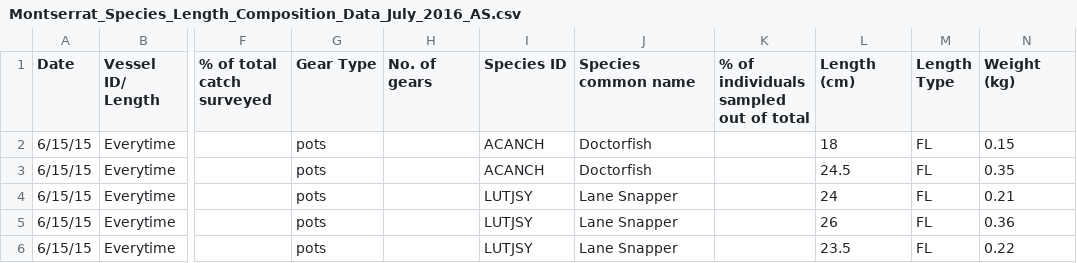
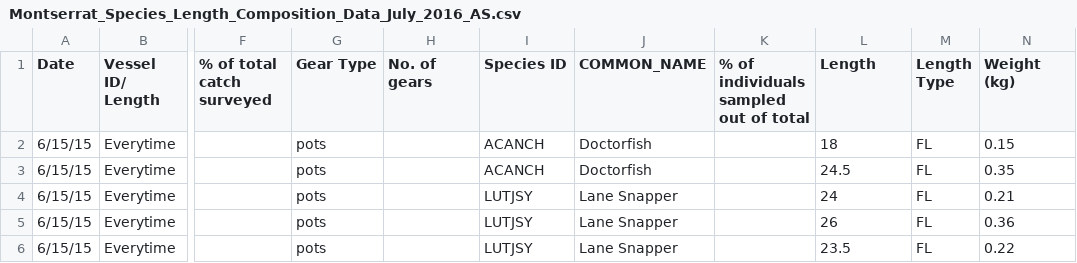
Before and after one commit to lennon-thomas/Montserrat-Length-Data, a CSV file: Montserrat/Alex_length/Montserrat_Species_Length_Composition_Data_July_2016_AS.csv, drawn as a sheet; only a part is shown, gaps mark what is left out; the diff names each change by its address in the sheet, - before the commit and + after, or states it on an @@ line.

Commit message:
changed variable name to match SA data

```diff
--- a/Montserrat/Alex_length/Montserrat_Species_Length_Composition_Data_July_2016_AS.csv
+++ b/Montserrat/Alex_length/Montserrat_Species_Length_Composition_Data_July_2016_AS.csv
-J1: Species common name
+J1: COMMON_NAME
-L1: Length (cm)
+L1: Length
```
